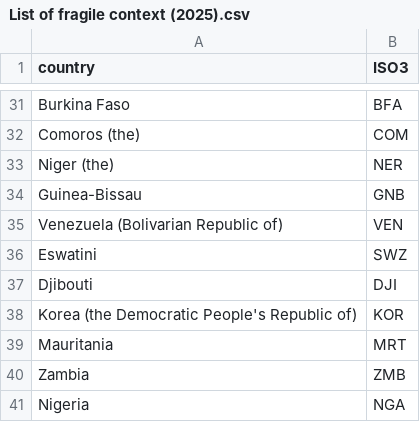
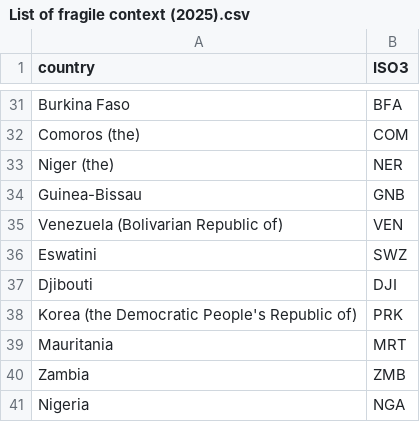
Before and after one commit to unicef/CCRR, a CSV file: data/misc/List of fragile context (2025).csv, drawn as a sheet; only a part is shown, gaps mark what is left out.

```diff
--- a/data/misc/List of fragile context (2025).csv
+++ b/data/misc/List of fragile context (2025).csv
@@ -37,3 +37,3 @@ Eswatini,SWZ
 Djibouti,DJI
-Korea (the Democratic People's Republic of),KOR
+Korea (the Democratic People's Republic of),PRK
 Mauritania,MRT
```
Also changed, not shown: data/misc/Merged_Exposure_Data.csv, data/misc/ccri_quadrant_table.csv, 11 other files.
